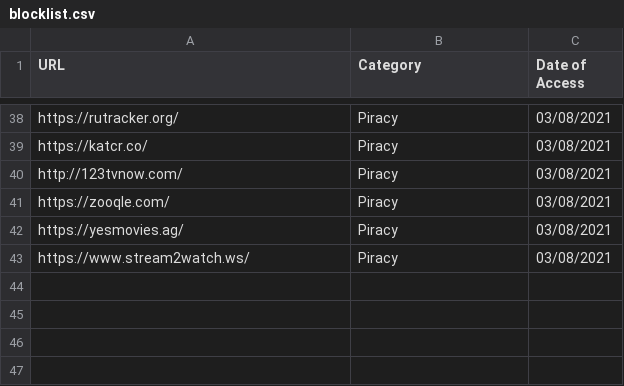
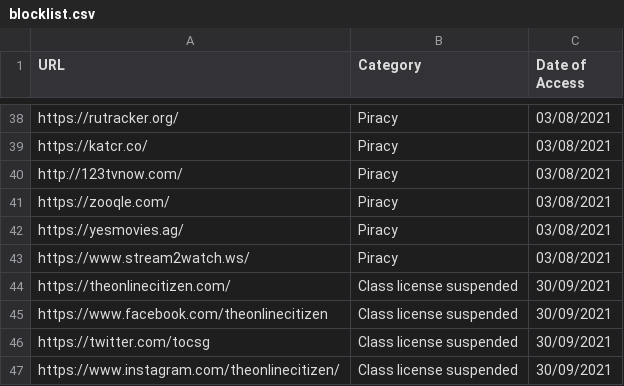
Before and after one commit to Singapore-Internet-Watch/singapore-blocklist, a CSV file: blocklist.csv, drawn as a sheet; only a part is shown, gaps mark what is left out.

Commit message:
Blocklist updated to include TOC

```diff
--- a/blocklist.csv
+++ b/blocklist.csv
@@ -43 +43,5 @@ https://yesmovies.ag/,Piracy,03/08/2021
 https://www.stream2watch.ws/,Piracy,03/08/2021
+https://theonlinecitizen.com/,Class license suspended,30/09/2021
+https://www.facebook.com/theonlinecitizen,Class license suspended,30/09/2021
+https://twitter.com/tocsg,Class license suspended,30/09/2021
+https://www.instagram.com/theonlinecitizen/,Class license suspended,30/09/2021
```
